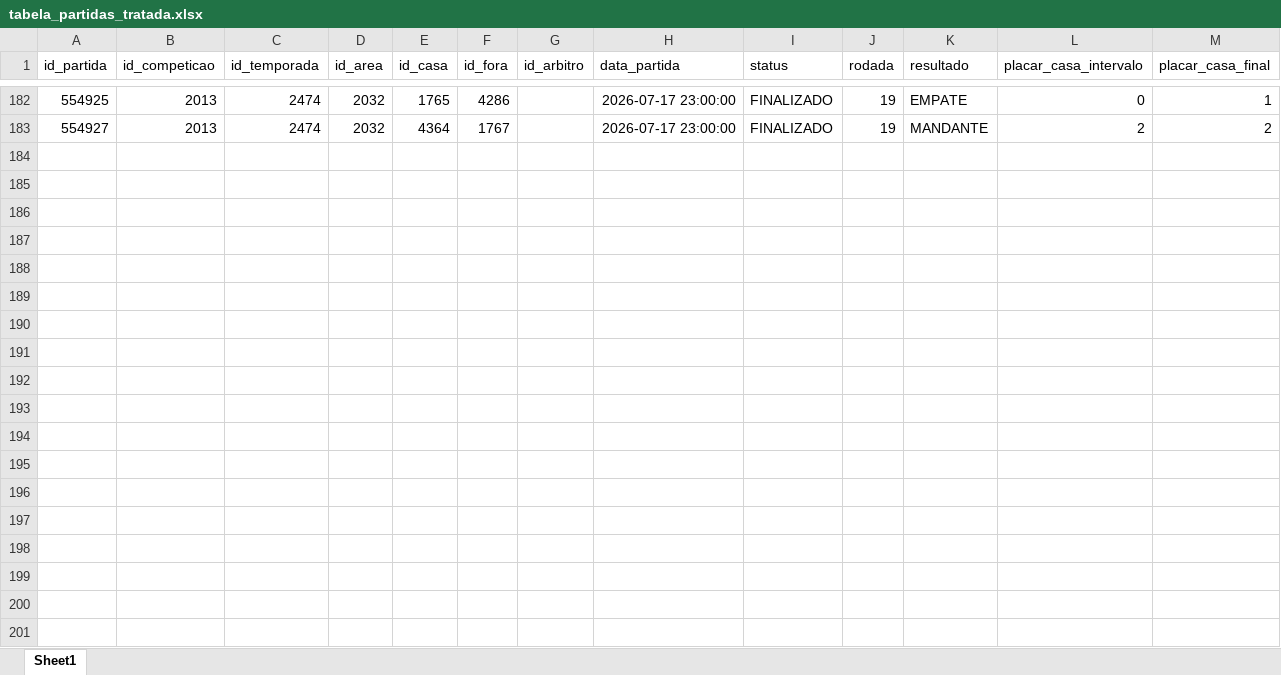
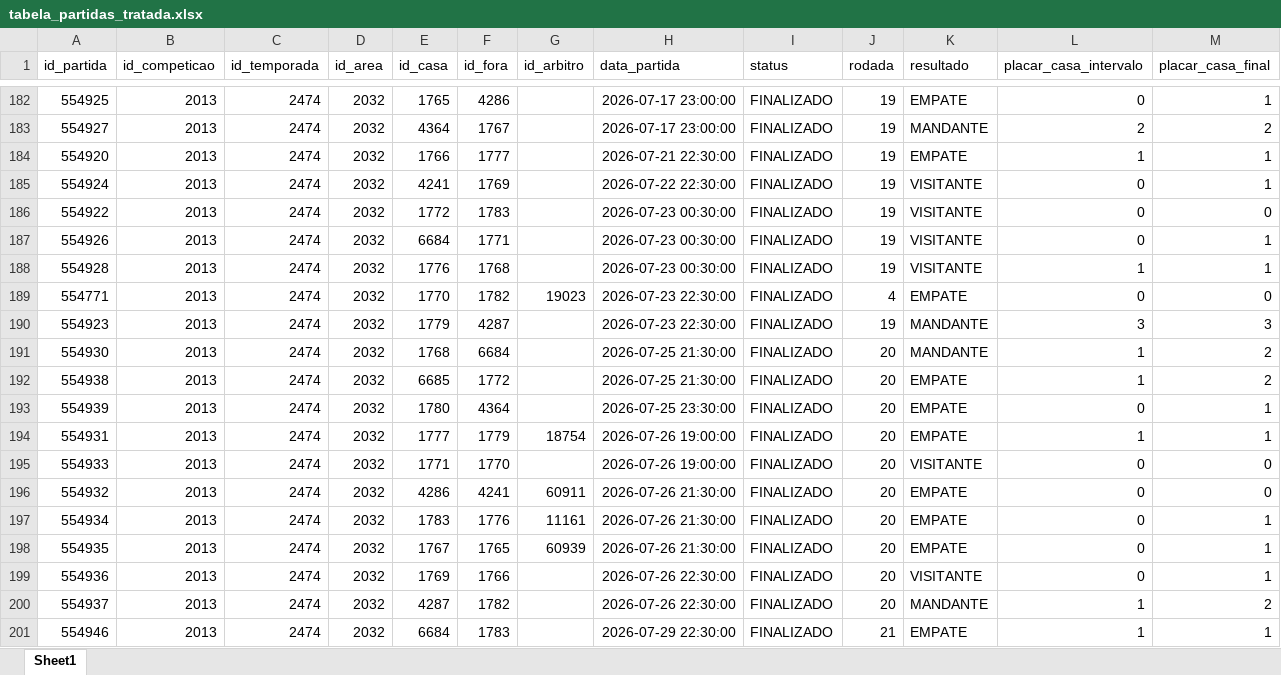
Before and after one commit to Jardiel-dev/projeto-api, an Excel workbook: data/processed/tabela_partidas_tratada.xlsx, sheet Sheet1, drawn as a sheet; only a part is shown, gaps mark what is left out; values as stored, in another font and other column widths than the file's, no borders; rows hold the shown columns only; the diff covers the shown part only; the diff names each change by its address in the sheet, - before the commit and + after, or states it on an @@ line.

```diff
--- a/data/processed/tabela_partidas_tratada.xlsx (sheet Sheet1)
+++ b/data/processed/tabela_partidas_tratada.xlsx (sheet Sheet1)
+row 184: 554920 | 2013 | 2474 | 2032 | 1766 | 1777 |  | 2026-07-21 22:30:00 | FINALIZADO | 19 | EMPATE | 1 | 1
+row 185: 554924 | 2013 | 2474 | 2032 | 4241 | 1769 |  | 2026-07-22 22:30:00 | FINALIZADO | 19 | VISITANTE | 0 | 1
+row 186: 554922 | 2013 | 2474 | 2032 | 1772 | 1783 |  | 2026-07-23 00:30:00 | FINALIZADO | 19 | VISITANTE | 0 | 0
+row 187: 554926 | 2013 | 2474 | 2032 | 6684 | 1771 |  | 2026-07-23 00:30:00 | FINALIZADO | 19 | VISITANTE | 0 | 1
+row 188: 554928 | 2013 | 2474 | 2032 | 1776 | 1768 |  | 2026-07-23 00:30:00 | FINALIZADO | 19 | VISITANTE | 1 | 1
+row 189: 554771 | 2013 | 2474 | 2032 | 1770 | 1782 | 19023 | 2026-07-23 22:30:00 | FINALIZADO | 4 | EMPATE | 0 | 0
+row 190: 554923 | 2013 | 2474 | 2032 | 1779 | 4287 |  | 2026-07-23 22:30:00 | FINALIZADO | 19 | MANDANTE | 3 | 3
+row 191: 554930 | 2013 | 2474 | 2032 | 1768 | 6684 |  | 2026-07-25 21:30:00 | FINALIZADO | 20 | MANDANTE | 1 | 2
+row 192: 554938 | 2013 | 2474 | 2032 | 6685 | 1772 |  | 2026-07-25 21:30:00 | FINALIZADO | 20 | EMPATE | 1 | 2
+row 193: 554939 | 2013 | 2474 | 2032 | 1780 | 4364 |  | 2026-07-25 23:30:00 | FINALIZADO | 20 | EMPATE | 0 | 1
+row 194: 554931 | 2013 | 2474 | 2032 | 1777 | 1779 | 18754 | 2026-07-26 19:00:00 | FINALIZADO | 20 | EMPATE | 1 | 1
+row 195: 554933 | 2013 | 2474 | 2032 | 1771 | 1770 |  | 2026-07-26 19:00:00 | FINALIZADO | 20 | VISITANTE | 0 | 0
+row 196: 554932 | 2013 | 2474 | 2032 | 4286 | 4241 | 60911 | 2026-07-26 21:30:00 | FINALIZADO | 20 | EMPATE | 0 | 0
+row 197: 554934 | 2013 | 2474 | 2032 | 1783 | 1776 | 11161 | 2026-07-26 21:30:00 | FINALIZADO | 20 | EMPATE | 0 | 1
+row 198: 554935 | 2013 | 2474 | 2032 | 1767 | 1765 | 60939 | 2026-07-26 21:30:00 | FINALIZADO | 20 | EMPATE | 0 | 1
+row 199: 554936 | 2013 | 2474 | 2032 | 1769 | 1766 |  | 2026-07-26 22:30:00 | FINALIZADO | 20 | VISITANTE | 0 | 1
+row 200: 554937 | 2013 | 2474 | 2032 | 4287 | 1782 |  | 2026-07-26 22:30:00 | FINALIZADO | 20 | MANDANTE | 1 | 2
+row 201: 554946 | 2013 | 2474 | 2032 | 6684 | 1783 |  | 2026-07-29 22:30:00 | FINALIZADO | 21 | EMPATE | 1 | 1
```
Also changed, not shown: 5 added rows elsewhere in this sheet, data/processed/arbitros.xlsx, data/processed/artilheiros.xlsx, 21 other files.
